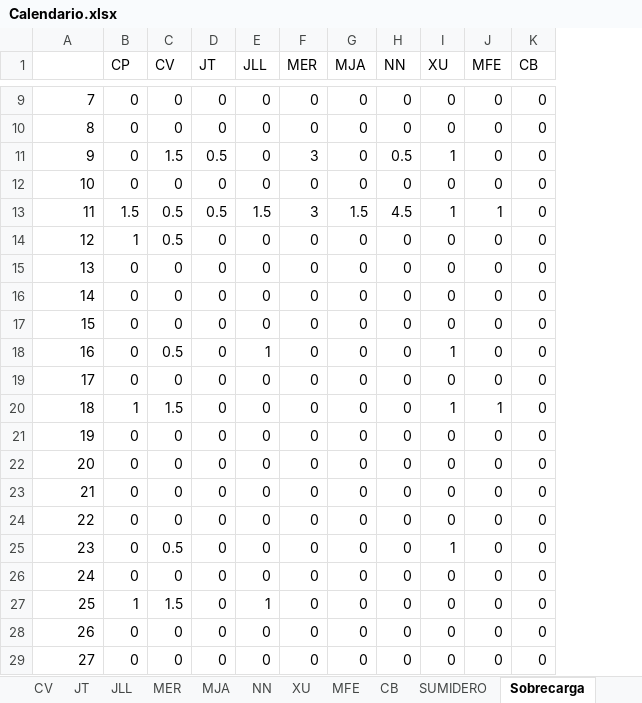
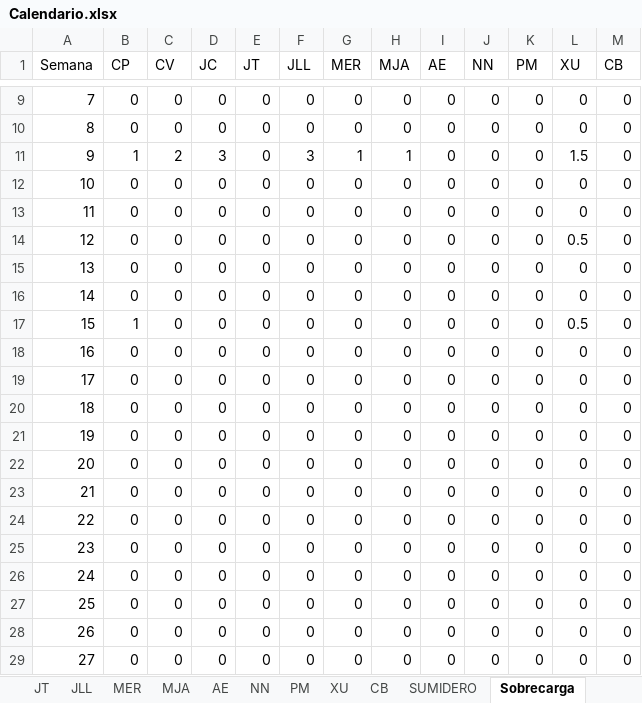
Before and after one commit to Jottagutierrez/Terapia-Ocupacional, an Excel workbook: proy_prueba/proy_files/results/Calendario.xlsx, sheet Sobrecarga, drawn as a sheet; only a part is shown, gaps mark what is left out; values as stored, in another font and other column widths than the file's, no borders; removed rows and columns are numbered as before the commit, all else as after; the diff covers the shown part only; the diff names each change by its address in the sheet, - before the commit and + after, or states it on an @@ line.

```diff
--- a/proy_prueba/proy_files/results/Calendario.xlsx (sheet Sobrecarga)
+++ b/proy_prueba/proy_files/results/Calendario.xlsx (sheet Sobrecarga)
-sheet tab: MFE
+sheet tab: AE
+sheet tab: PM
+column D (JC), rows 9-29: 0 | 0 | 3 | 0 | 0 | 0 | 0 | 0 | 0 | 0 | 0 | 0 | 0 | 0 | 0 | 0 | 0 | 0 | 0 | 0 | 0
+column I (AE), rows 9-29: all 0
+column K (PM), rows 9-29: all 0
-column J (MFE), rows 9-29: 0 | 0 | 0 | 0 | 1 | 0 | 0 | 0 | 0 | 0 | 0 | 1 | 0 | 0 | 0 | 0 | 0 | 0 | 0 | 0 | 0
-A1: (empty)
+A1: Semana
-B11 (CP): 0
+B11 (CP): 1
-C11 (CV): 1.5
+C11 (CV): 2
-E11 (JT): 0.5
+E11 (JT): 0
-F11 (JLL): 0
+F11 (JLL): 3
-G11 (MER): 3
+G11 (MER): 1
-H11 (MJA): 0
+H11 (MJA): 1
-J11 (NN): 0.5
+J11 (NN): 0
-L11 (XU): 1
+L11 (XU): 1.5
-B13 (CP): 1.5
+B13 (CP): 0
-C13:C14 (CV): 0.5
+C13:C14 (CV): 0
-E13 (JT): 0.5
+E13 (JT): 0
-F13 (JLL): 1.5
+F13 (JLL): 0
-G13 (MER): 3
+G13 (MER): 0
-H13 (MJA): 1.5
+H13 (MJA): 0
-J13 (NN): 4.5
+J13 (NN): 0
-L13 (XU): 1
+L13 (XU): 0
-B14 (CP): 1
+B14 (CP): 0
-L14 (XU): 0
+L14 (XU): 0.5
-B17 (CP): 0
+B17 (CP): 1
-L17 (XU): 0
+L17 (XU): 0.5
-C18 (CV): 0.5
+C18 (CV): 0
-F18 (JLL): 1
+F18 (JLL): 0
-L18 (XU): 1
+L18 (XU): 0
-B20 (CP): 1
+B20 (CP): 0
-C20 (CV): 1.5
+C20 (CV): 0
-L20 (XU): 1
+L20 (XU): 0
-C25 (CV): 0.5
+C25 (CV): 0
-L25 (XU): 1
+L25 (XU): 0
-B27 (CP): 1
+B27 (CP): 0
-C27 (CV): 1.5
+C27 (CV): 0
-F27 (JLL): 1
+F27 (JLL): 0
```
Also changed, not shown: 26 edited cells elsewhere in this sheet, sheet SUMIDERO, sheet NN, sheet MER, sheet MJA, sheet JLL, sheet CB, 4 more sheets, other sheet tabs, 29 other files.
